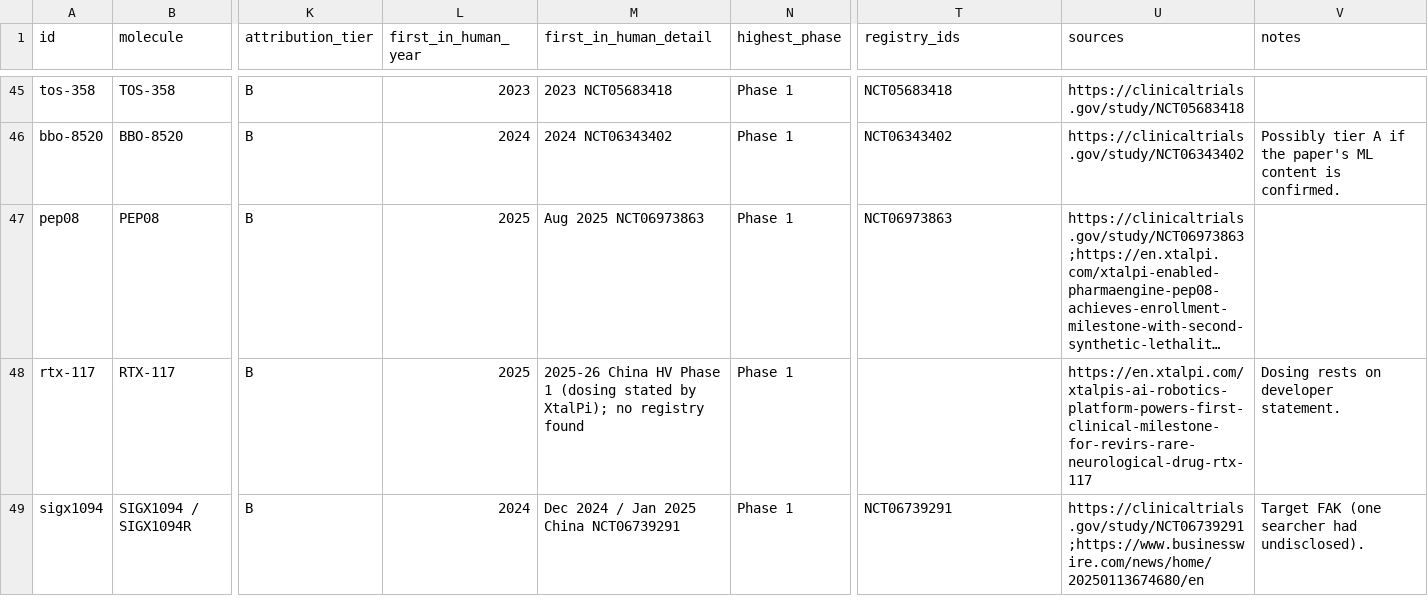
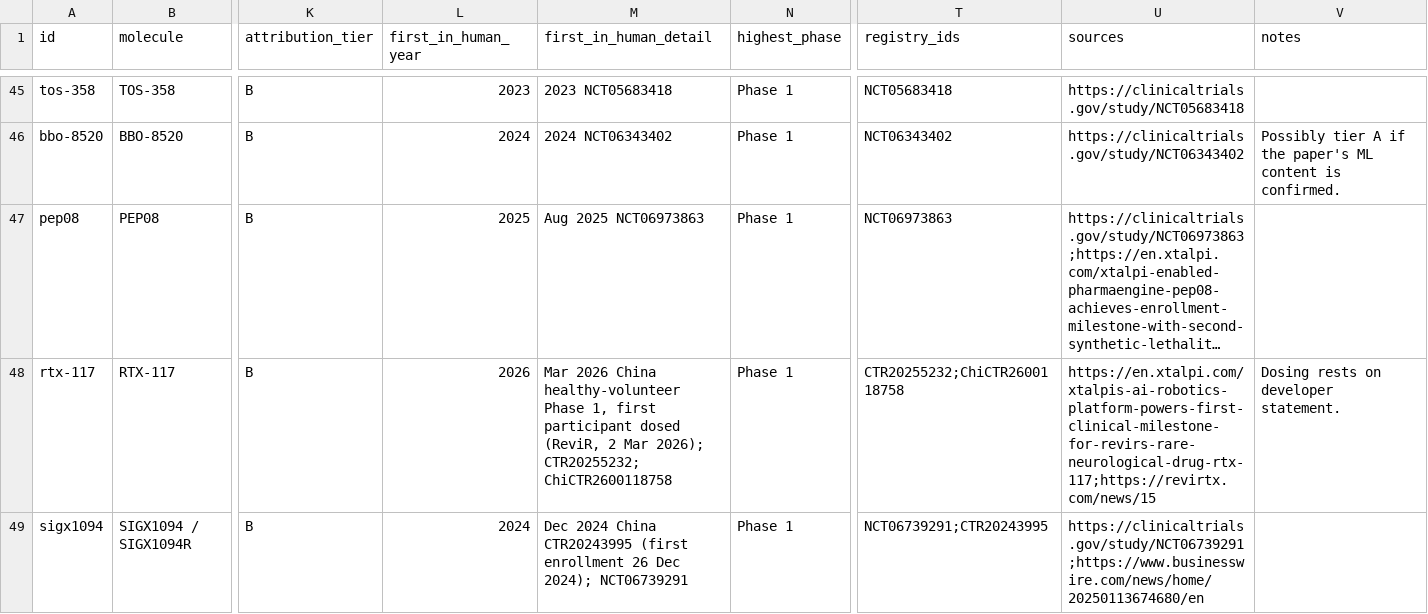
Before and after one commit to JEM-Fizbit/ai-molecules-in-the-clinic, a CSV file: data/molecules.csv, drawn as a sheet; only a part is shown, gaps mark what is left out; long unchanged cells end in …; the diff covers the shown part only; the diff names each change by its address in the sheet, - before the commit and + after, or states it on an @@ line.

```diff
--- a/data/molecules.csv
+++ b/data/molecules.csv
-L48 (first_in_human_year): 2025
+L48 (first_in_human_year): 2026
-M48 (first_in_human_detail): 2025-26 China HV Phase 1 (dosing stated by XtalPi); no registry found
+M48 (first_in_human_detail): Mar 2026 China healthy-volunteer Phase 1, first participant dosed (ReviR, 2 Mar 2026); CTR20255232; ChiCTR2600118758
-T48 (registry_ids): (empty)
+T48 (registry_ids): CTR20255232;ChiCTR2600118758
-U48 (sources): https://en.xtalpi.com/xtalpis-ai-robotics-platform-powers-first-clinical-milestone-for-revirs-rare-neurological-drug-rtx-117
+U48 (sources): https://en.xtalpi.com/xtalpis-ai-robotics-platform-powers-first-clinical-milestone-for-revirs-rare-neurological-drug-rtx-117;https://revirtx.com/news/15
-M49 (first_in_human_detail): Dec 2024 / Jan 2025 China NCT06739291
+M49 (first_in_human_detail): Dec 2024 China CTR20243995 (first enrollment 26 Dec 2024); NCT06739291
-T49 (registry_ids): NCT06739291
+T49 (registry_ids): NCT06739291;CTR20243995
-V49 (notes): Target FAK (one searcher had undisclosed).
+V49 (notes): (empty)
```
Also changed, not shown: 18 edited cells elsewhere in this file, 6 other files.
